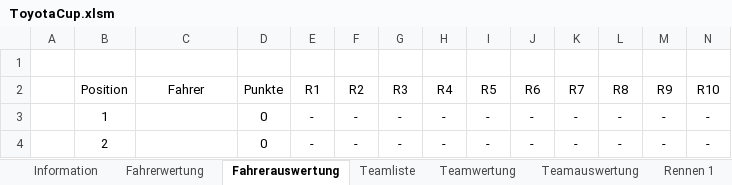
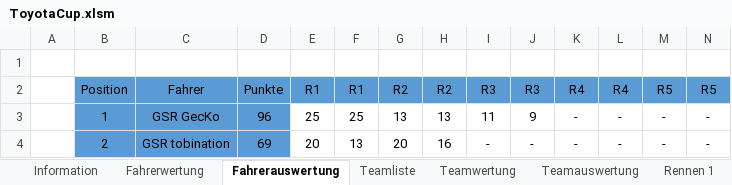
Before and after one commit to xLMSxVerde/x, an Excel workbook: public/data/fm/ToyotaCup.xlsm, sheet Fahrerauswertung, drawn as a sheet; only a part is shown; values as stored, in another font and other column widths than the file's, no borders; the diff covers the shown part only; the diff names each change by its address in the sheet, - before the commit and + after, or states it on an @@ line.

```diff
--- a/public/data/fm/ToyotaCup.xlsm (sheet Fahrerauswertung)
+++ b/public/data/fm/ToyotaCup.xlsm (sheet Fahrerauswertung)
-B2:N2 fill: none
+B2:N2 fill: #5B9BD5
-F2: R2
+F2: R1
-G2: R3
+G2: R2
-H2: R4
+H2: R2
-I2: R5
+I2: R3
-J2: R6
+J2: R3
-K2: R7
+K2: R4
-L2: R8
+L2: R4
-M2: R9
+M2: R5
-N2: R10
+N2: R5
-B3:D4 fill: none
+B3:D4 fill: #5B9BD5
-C3: (empty)
+C3: GSR GecKo
-D3: 0
+D3: 96
-E3: -
+E3: 25
-F3: -
+F3: 25
-G3: -
+G3: 13
-H3: -
+H3: 13
-I3: -
+I3: 11
-J3: -
+J3: 9
-C4: (empty)
+C4: GSR tobination
-D4: 0
+D4: 69
-E4: -
+E4: 20
-F4: -
+F4: 13
-G4: -
+G4: 20
-H4: -
+H4: 16
```
Also changed, not shown: 96 edited cells and cell formats elsewhere in this sheet, sheet Rennen 3, sheet Rennen 2, sheet Rennen 4, sheet Rennen 1, sheet Rennen 5, sheet Fahrerwertung, 28 more sheets, formulas that keep their value.
